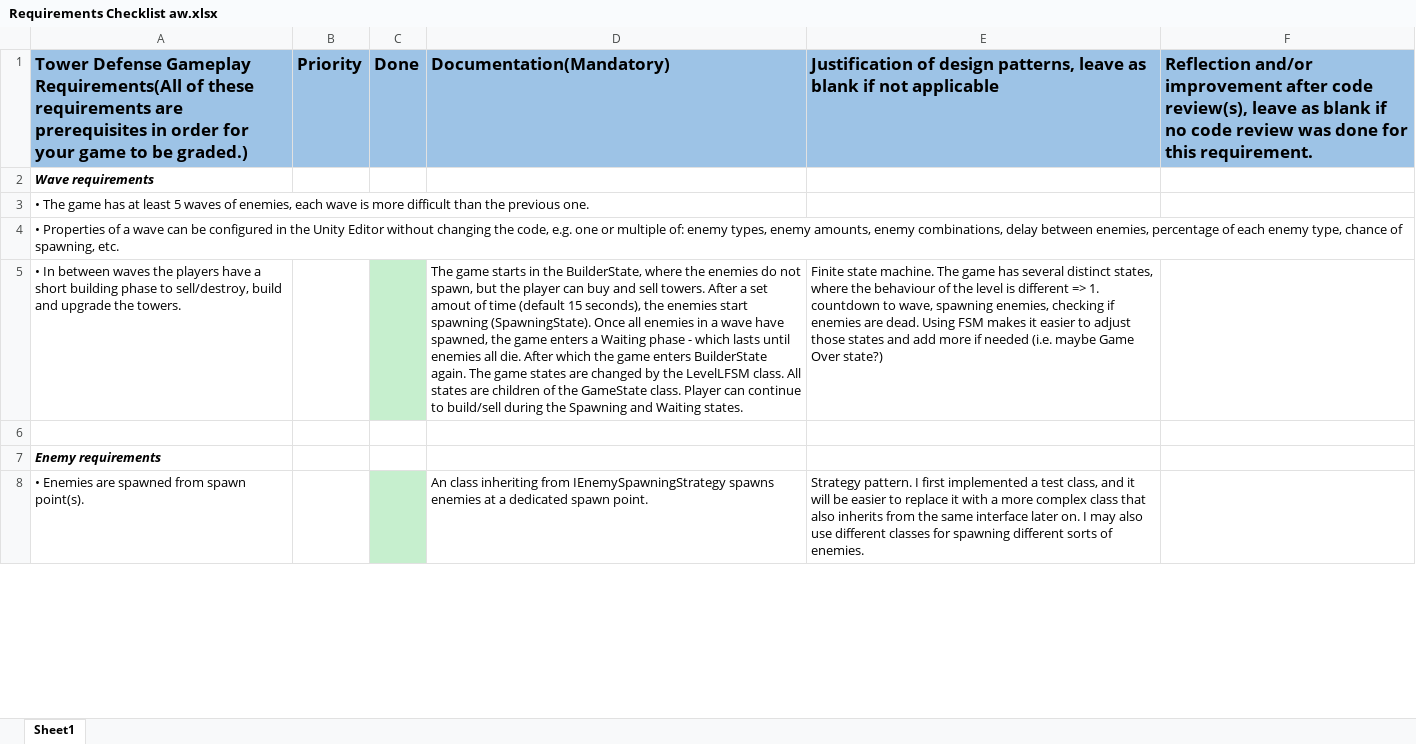
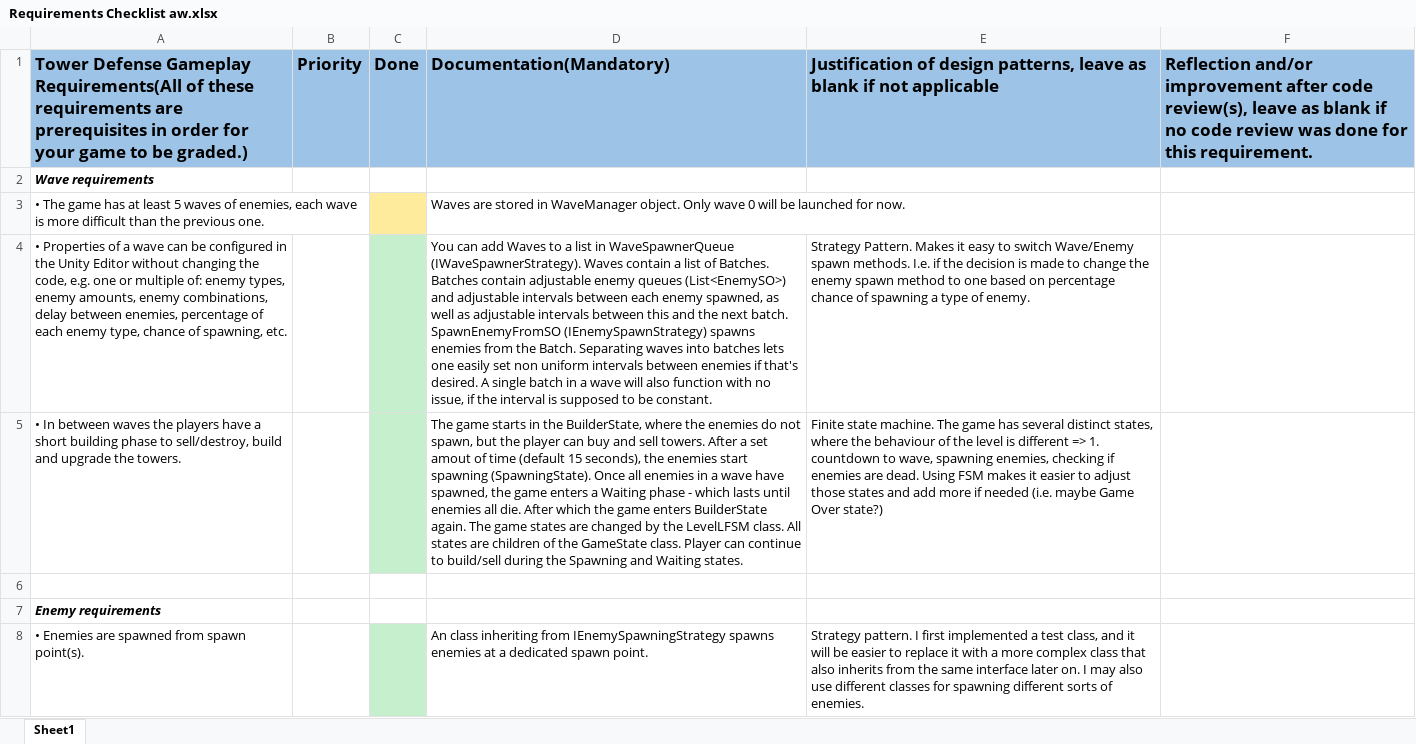
Before and after one commit to Dinnea/Tower-DefenceV2, an Excel workbook: Assets/Docs/Requirements Checklist aw.xlsx, sheet Sheet1, drawn as a sheet; only a part is shown; values as stored, in another font and other column widths than the file's, no borders; the diff covers the shown part only; the diff names each change by its address in the sheet, - before the commit and + after, or states it on an @@ line.

Commit message:
one wave gets spawned

```diff
--- a/Assets/Docs/Requirements Checklist aw.xlsx (sheet Sheet1)
+++ b/Assets/Docs/Requirements Checklist aw.xlsx (sheet Sheet1)
-C3 fill: none
+C3 fill: #FFEB9C
-D3: (empty)
+D3: Waves are stored in WaveManager object. Only wave 0 will be launched for now.
-C4 fill: none
+C4 fill: #C6EFCE
-D4: (empty)
+D4: You can add Waves to a list in WaveSpawnerQueue (IWaveSpawnerStrategy). Waves contain a list of Batches. Batches contain adjustable enemy queues (List<EnemySO>) and adjustable intervals between each enemy spawned, as well as adjustable intervals between this and the next batch. SpawnEnemyFromSO (IEnemySpawnStrategy) spawns enemies from the Batch. Separating waves into batches lets one easily set non uniform intervals between enemies if that's desired. A single batch in a wave will also function with no issue, if the interval is supposed to be constant.
-E4: (empty)
+E4: Strategy Pattern. Makes it easy to switch Wave/Enemy spawn methods. I.e. if the decision is made to change the enemy spawn method to one based on percentage chance of spawning a type of enemy.
```
Also changed, not shown: 3 edited cells and cell formats elsewhere in this sheet, 30 other files.
